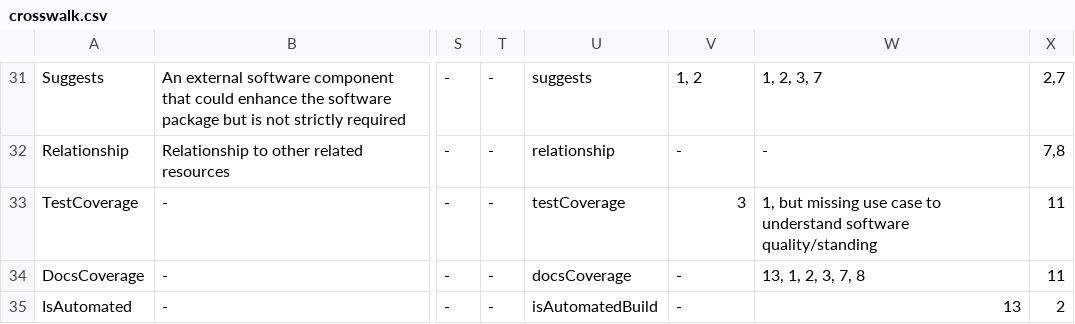
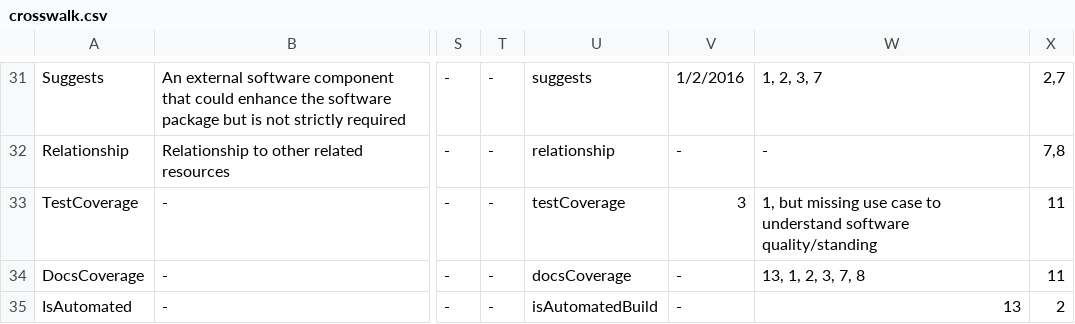
Before and after one commit to codemeta/codemeta, a CSV file: crosswalk.csv, drawn as a sheet; only a part is shown, gaps mark what is left out; the diff covers the shown part only; the diff names each change by its address in the sheet, - before the commit and + after, or states it on an @@ line.

```diff
--- a/crosswalk.csv
+++ b/crosswalk.csv
-V31: 1, 2
+V31: 1/2/2016
```
Also changed, not shown: 2 removed rows and 34 edited cells elsewhere in this file.
